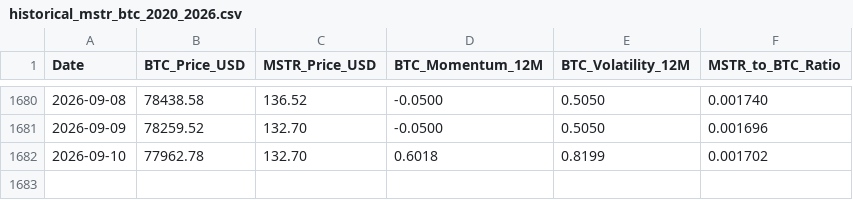
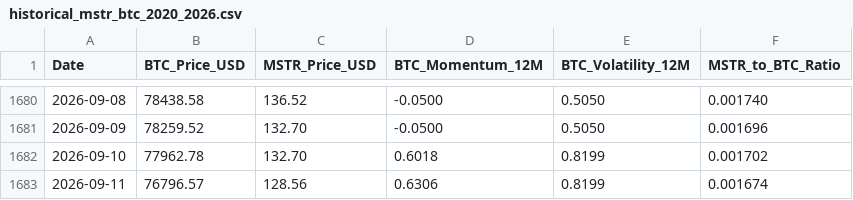
Before and after one commit to stevendiyanto76-oss/mstr-tracker-bot, a CSV file: data/historical_mstr_btc_2020_2026.csv, drawn as a sheet; only a part is shown, gaps mark what is left out.

```diff
--- a/data/historical_mstr_btc_2020_2026.csv
+++ b/data/historical_mstr_btc_2020_2026.csv
@@ -1682 +1682,2 @@ Date,BTC_Price_USD,MSTR_Price_USD,BTC_Momentum_12M,BTC_Volatility_12M,MSTR_to_BT
 2026-09-10,77962.78,132.70,0.6018,0.8199,0.001702
+2026-09-11,76796.57,128.56,0.6306,0.8199,0.001674
```
Also changed, not shown: 1 other file.
